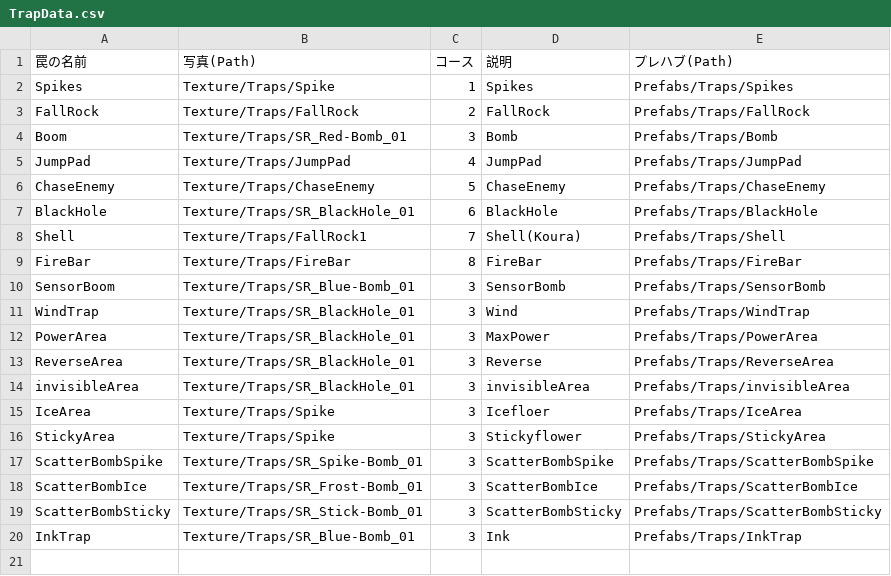
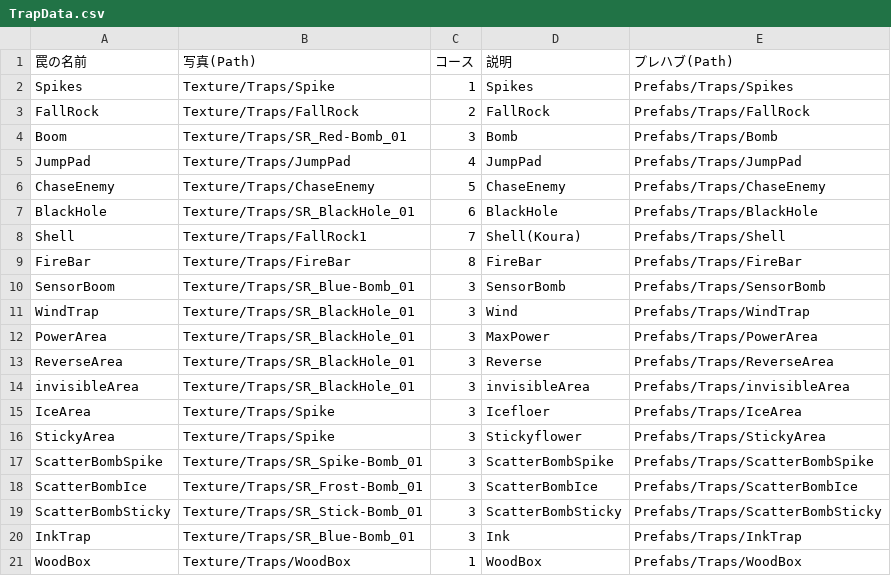
Before and after one commit to HappyNaPeople/TheDisruptorNextDoor, a CSV file: Assets/StreamingAssets/Csv/TrapData/TrapData.csv, drawn as a sheet.

```diff
--- a/Assets/StreamingAssets/Csv/TrapData/TrapData.csv
+++ b/Assets/StreamingAssets/Csv/TrapData/TrapData.csv
@@ -20 +20,2 @@ ScatterBombSticky,Texture/Traps/SR_Stick-Bomb_01,3,ScatterBombSticky,Prefabs/Tra
 InkTrap,Texture/Traps/SR_Blue-Bomb_01,3,Ink,Prefabs/Traps/InkTrap
+WoodBox,Texture/Traps/WoodBox,1,WoodBox,Prefabs/Traps/WoodBox
```
Also changed, not shown: 18 other files.
